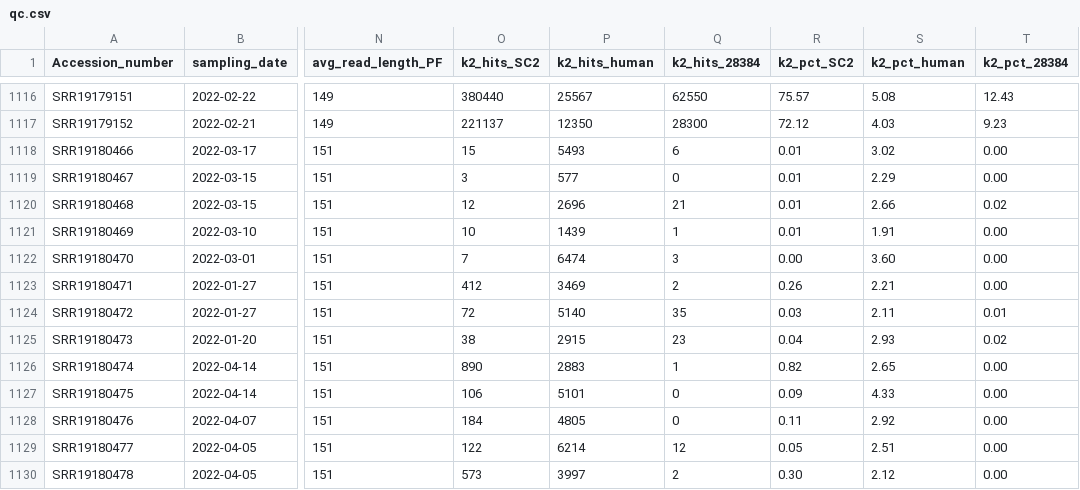
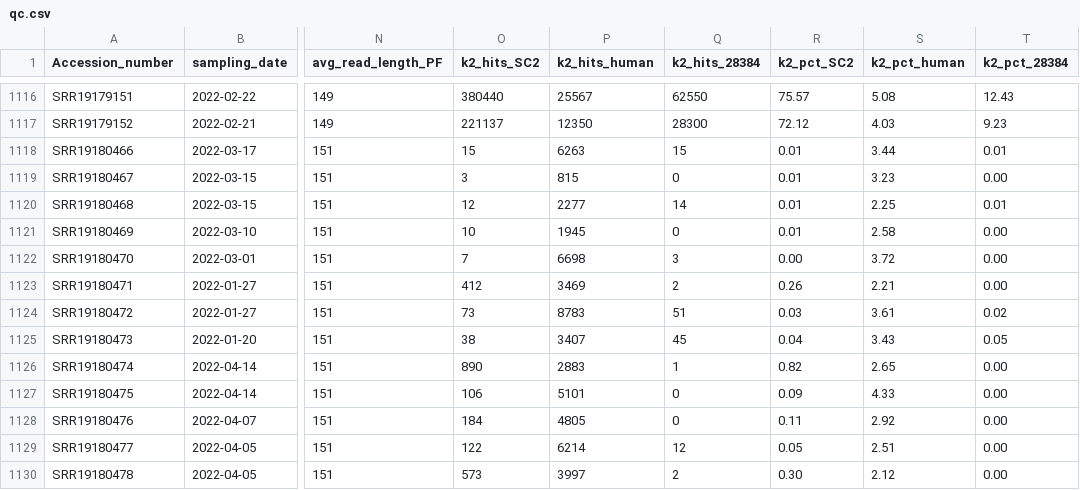
Before and after one commit to CFSAN-Biostatistics/WW-SC2-variant-estimations, a CSV file: qc.csv, drawn as a sheet; only a part is shown, gaps mark what is left out; the diff names each change by its address in the sheet, - before the commit and + after, or states it on an @@ line.

```diff
--- a/qc.csv
+++ b/qc.csv
-P1118 (k2_hits_human): 5493
+P1118 (k2_hits_human): 6263
-Q1118 (k2_hits_28384): 6
+Q1118 (k2_hits_28384): 15
-S1118 (k2_pct_human): 3.02
+S1118 (k2_pct_human): 3.44
-T1118 (k2_pct_28384): 0.00
+T1118 (k2_pct_28384): 0.01
-P1119 (k2_hits_human): 577
+P1119 (k2_hits_human): 815
-S1119 (k2_pct_human): 2.29
+S1119 (k2_pct_human): 3.23
-P1120 (k2_hits_human): 2696
+P1120 (k2_hits_human): 2277
-Q1120 (k2_hits_28384): 21
+Q1120 (k2_hits_28384): 14
-S1120 (k2_pct_human): 2.66
+S1120 (k2_pct_human): 2.25
-T1120 (k2_pct_28384): 0.02
+T1120 (k2_pct_28384): 0.01
-P1121 (k2_hits_human): 1439
+P1121 (k2_hits_human): 1945
-Q1121 (k2_hits_28384): 1
+Q1121 (k2_hits_28384): 0
-S1121 (k2_pct_human): 1.91
+S1121 (k2_pct_human): 2.58
-P1122 (k2_hits_human): 6474
+P1122 (k2_hits_human): 6698
-S1122 (k2_pct_human): 3.60
+S1122 (k2_pct_human): 3.72
-O1124 (k2_hits_SC2): 72
+O1124 (k2_hits_SC2): 73
-P1124 (k2_hits_human): 5140
+P1124 (k2_hits_human): 8783
-Q1124 (k2_hits_28384): 35
+Q1124 (k2_hits_28384): 51
-S1124 (k2_pct_human): 2.11
+S1124 (k2_pct_human): 3.61
-T1124 (k2_pct_28384): 0.01
+T1124 (k2_pct_28384): 0.02
-P1125 (k2_hits_human): 2915
+P1125 (k2_hits_human): 3407
-Q1125 (k2_hits_28384): 23
+Q1125 (k2_hits_28384): 45
-S1125 (k2_pct_human): 2.93
+S1125 (k2_pct_human): 3.43
-T1125 (k2_pct_28384): 0.02
+T1125 (k2_pct_28384): 0.05
```
Also changed, not shown: 1 other file.
